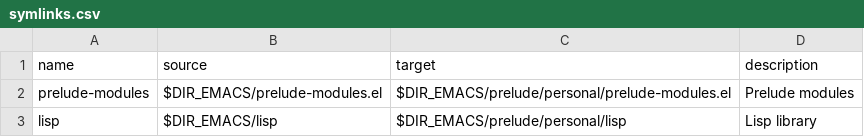
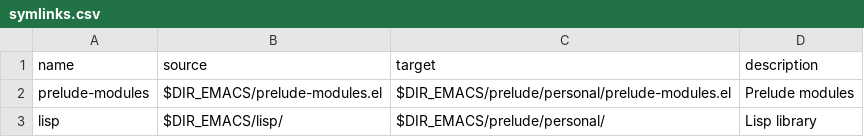
Before and after one commit to categoricalcat/.emacs.d, a CSV file: symlinks.csv, drawn as a sheet.

Commit message:
chore: update configuration and scripts
- Added .cursor to .gitignore.
- Required 'leuven-theme' in init.el for theme management.
- Modified install-prelude.sh to use zsh, update submodules, and improve logging.
- Updated symlinks.csv for correct lisp directory structure.
- Changed permissions for several files to ensure executable status.

```diff
--- a/symlinks.csv
+++ b/symlinks.csv
@@ -2,2 +2,2 @@ name,source,target,description
 prelude-modules,$DIR_EMACS/prelude-modules.el,$DIR_EMACS/prelude/personal/prelude-modules.el,"Prelude modules"
-lisp,$DIR_EMACS/lisp,$DIR_EMACS/prelude/personal/lisp,"Lisp library"
+lisp,$DIR_EMACS/lisp/,$DIR_EMACS/prelude/personal/,"Lisp library"
```
Also changed, not shown: 9 other files.
